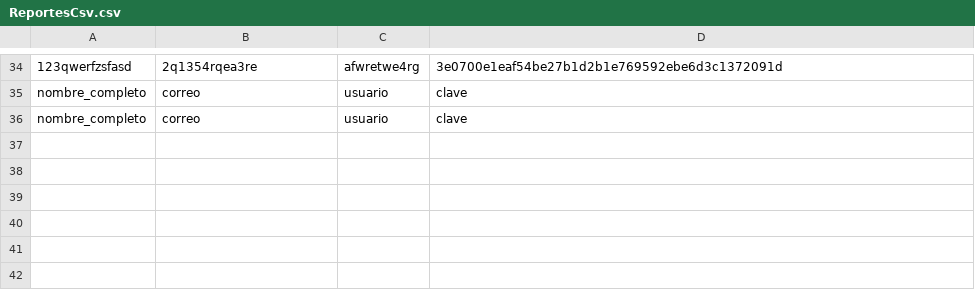
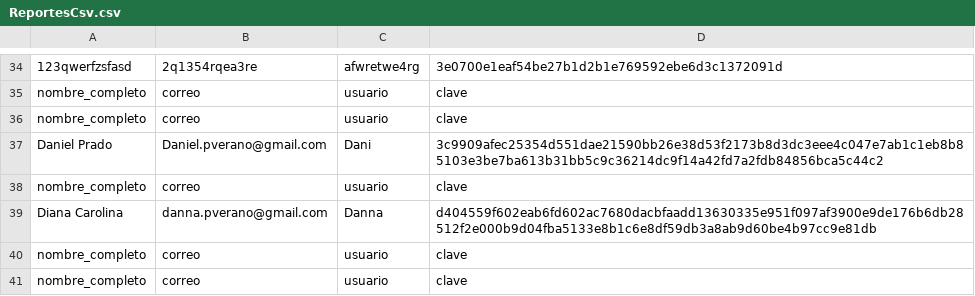
Before and after one commit to Danielpveran/Dalliat_Login, a CSV file: ReportesCsv.csv, drawn as a sheet; only a part is shown, gaps mark what is left out.

```diff
--- a/ReportesCsv.csv
+++ b/ReportesCsv.csv
@@ -36 +36,6 @@ nombre_completo,correo,usuario,clave
 nombre_completo,correo,usuario,clave
+"Daniel Prado",Daniel.pverano@gmail.com,Dani,3c9909afec25354d551dae21590bb26e38d53f2173b8d3dc3eee4c047e7ab1c1eb8b85103e3be7ba613b31bb5c9c36214dc9f14a42fd7a2fdb84856bca5c44c2
+nombre_completo,correo,usuario,clave
+"Diana Carolina",danna.pverano@gmail.com,Danna,d404559f602eab6fd602ac7680dacbfaadd13630335e951f097af3900e9de176b6db28512f2e000b9d04fba5133e8b1c6e8df59db3a8ab9d60be4b97cc9e81db
+nombre_completo,correo,usuario,clave
+nombre_completo,correo,usuario,clave
```
Also changed, not shown: 1 other file.
